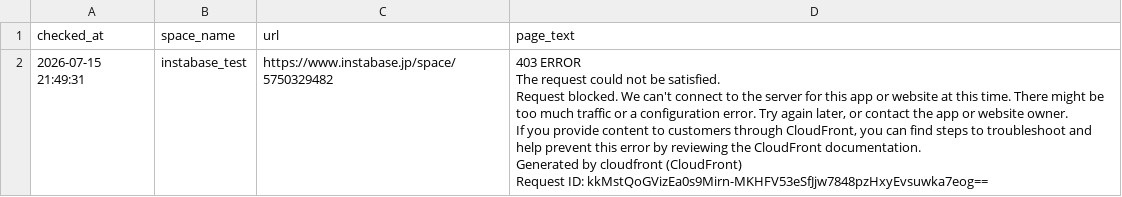
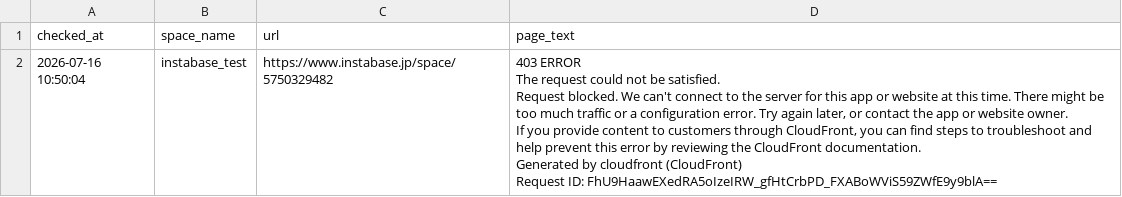
Before and after one commit to Haru-debug-cloud/booking-monitor, a CSV file: page_texts.csv, drawn as a sheet.

```diff
--- a/page_texts.csv
+++ b/page_texts.csv
@@ -1,7 +1,7 @@
 checked_at,space_name,url,page_text
-2026-07-15 21:49:31,instabase_test,https://www.instabase.jp/space/5750329482,"403 ERROR
-The request could not be satisfied.
-Request blocked. We can't connect to the server for this app or website at this time. There might be too much traffic or a configuration error. Try again later, or contact the app or website owner.
-If you provide content to customers through CloudFront, you can find steps to troubleshoot and help prevent this error by reviewing the CloudFront documentation.
-Generated by cloudfront (CloudFront)
-Request ID: kkMstQoGVizEa0s9Mirn-MKHFV53eSfJjw7848pzHxyEvsuwka7eog=="
+2026-07-16 10:50:04,instabase_test,https://www.instabase.jp/space/5750329482,"403 ERROR
+The request could not be satisfied.
+Request blocked. We can't connect to the server for this app or website at this time. There might be too much traffic or a configuration error. Try again later, or contact the app or website owner.
+If you provide content to customers through CloudFront, you can find steps to troubleshoot and help prevent this error by reviewing the CloudFront documentation.
+Generated by cloudfront (CloudFront)
+Request ID: FhU9HaawEXedRA5oIzeIRW_gfHtCrbPD_FXABoWViS59ZWfE9y9blA=="
```
